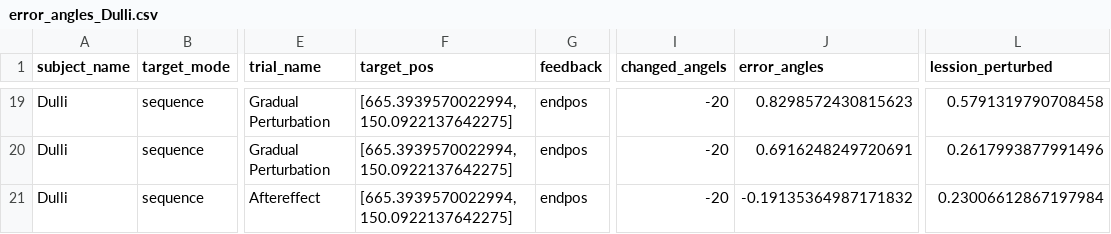
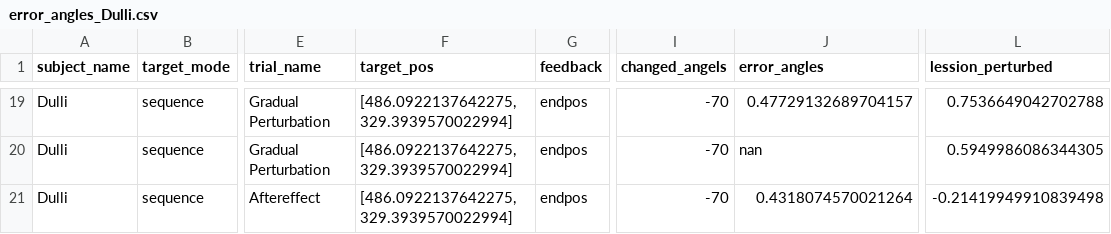
Before and after one commit to lolotta/Neural_Modeling_Motor, a CSV file: HW4/Savings/error_angles_Dulli.csv, drawn as a sheet; only a part is shown, gaps mark what is left out; the diff covers the shown part only; the diff names each change by its address in the sheet, - before the commit and + after, or states it on an @@ line.

```diff
--- a/HW4/Savings/error_angles_Dulli.csv
+++ b/HW4/Savings/error_angles_Dulli.csv
-F19:F21 (target_pos): [665.3939570022994, 150.0922137642275]
+F19:F21 (target_pos): [486.0922137642275, 329.3939570022994]
-I19:I21 (changed_angels): -20
+I19:I21 (changed_angels): -70
-J19 (error_angles): 0.8298572430815623
+J19 (error_angles): 0.47729132689704157
-L19 (lession_perturbed): 0.5791319790708458
+L19 (lession_perturbed): 0.7536649042702788
-J20 (error_angles): 0.6916248249720691
+J20 (error_angles): nan
-L20 (lession_perturbed): 0.2617993877991496
+L20 (lession_perturbed): 0.5949986086344305
-J21 (error_angles): -0.19135364987171832
+J21 (error_angles): 0.4318074570021264
-L21 (lession_perturbed): 0.23006612867197984
+L21 (lession_perturbed): -0.21419949910839498
```
Also changed, not shown: 33 edited cells elsewhere in this file, 1 other file.
